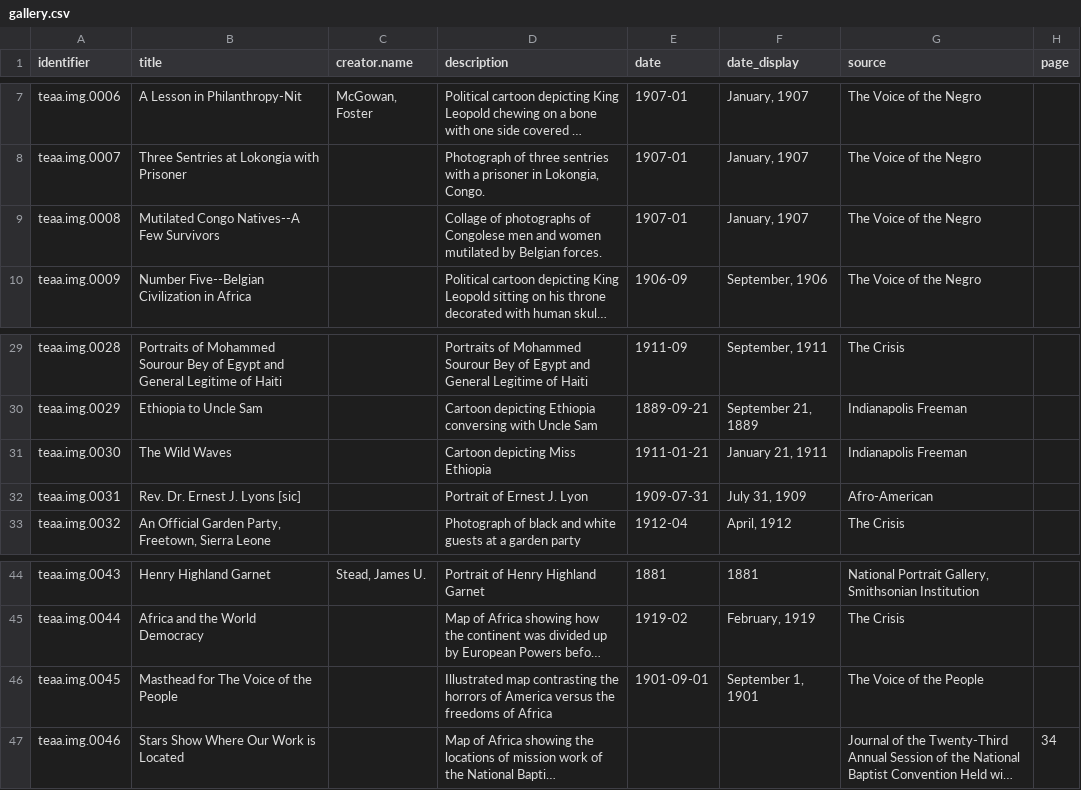
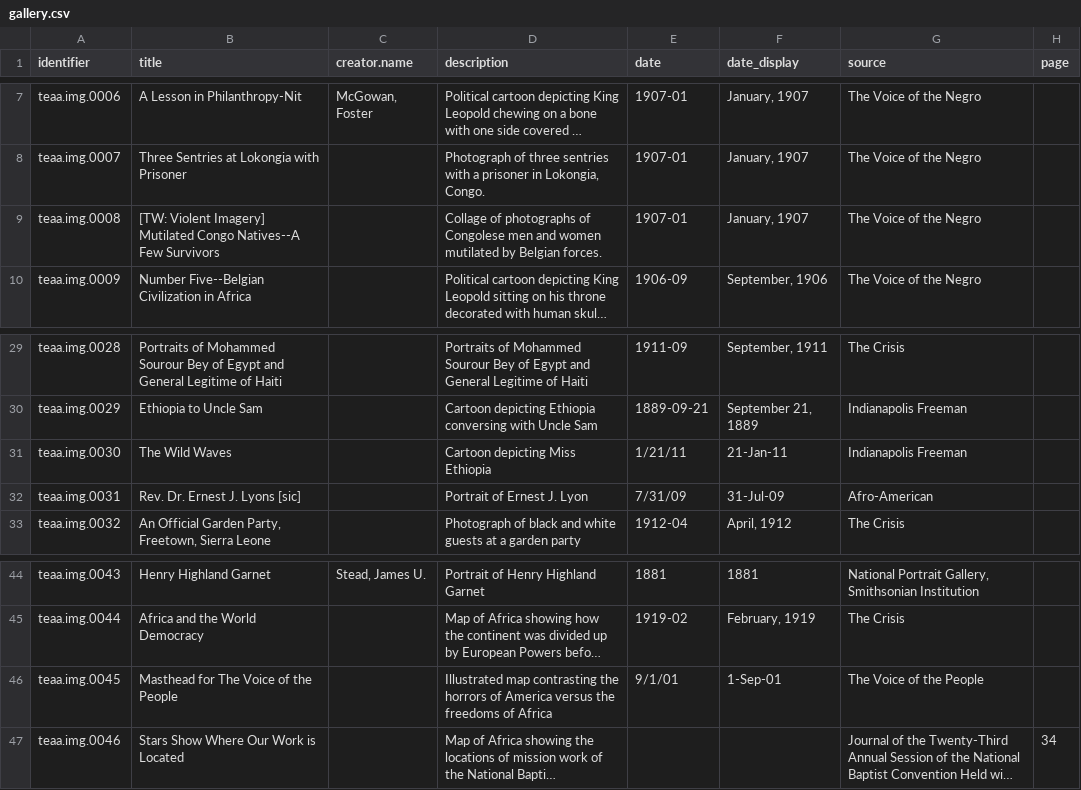
Before and after one commit to CDRH/data_teaa, a CSV file: source/csv/gallery.csv, drawn as a sheet; only a part is shown, gaps mark what is left out; long unchanged cells end in …; the diff names each change by its address in the sheet, - before the commit and + after, or states it on an @@ line.

Commit message:
trigger warning to gallery image

```diff
--- a/source/csv/gallery.csv
+++ b/source/csv/gallery.csv
-B9 (title): Mutilated Congo…
+B9 (title): [TW: Violent Imagery] Mutilated Congo…
-E31 (date): 1911-01-21
+E31 (date): 1/21/11
-F31 (date_display): January 21, 1911
+F31 (date_display): 21-Jan-11
-E32 (date): 1909-07-31
+E32 (date): 7/31/09
-F32 (date_display): July 31, 1909
+F32 (date_display): 31-Jul-09
-E46 (date): 1901-09-01
+E46 (date): 9/1/01
-F46 (date_display): September 1, 1901
+F46 (date_display): 1-Sep-01
```
